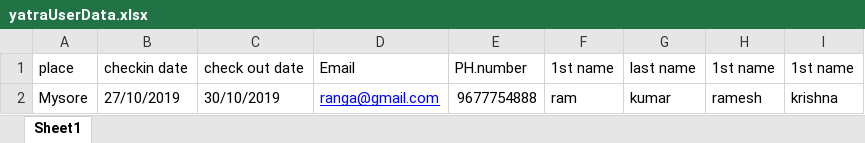
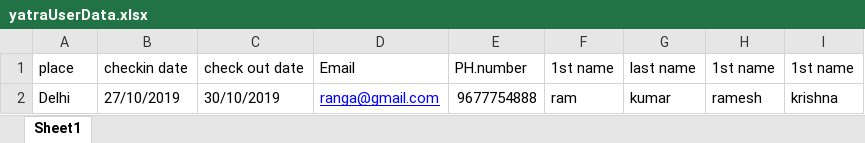
Before and after one commit to kishor-joshi/YatraHotelBookingAutomation, an Excel workbook: yatraHotelBooking/target/test-classes/userData/yatraUserData.xlsx, sheet Sheet1, drawn as a sheet; values as stored, in another font and other column widths than the file's, no borders; the diff names each change by its address in the sheet, - before the commit and + after, or states it on an @@ line.

```diff
--- a/yatraHotelBooking/target/test-classes/userData/yatraUserData.xlsx (sheet Sheet1)
+++ b/yatraHotelBooking/target/test-classes/userData/yatraUserData.xlsx (sheet Sheet1)
-A2: Mysore
+A2: Delhi
```
Also changed, not shown: 55 other files.
